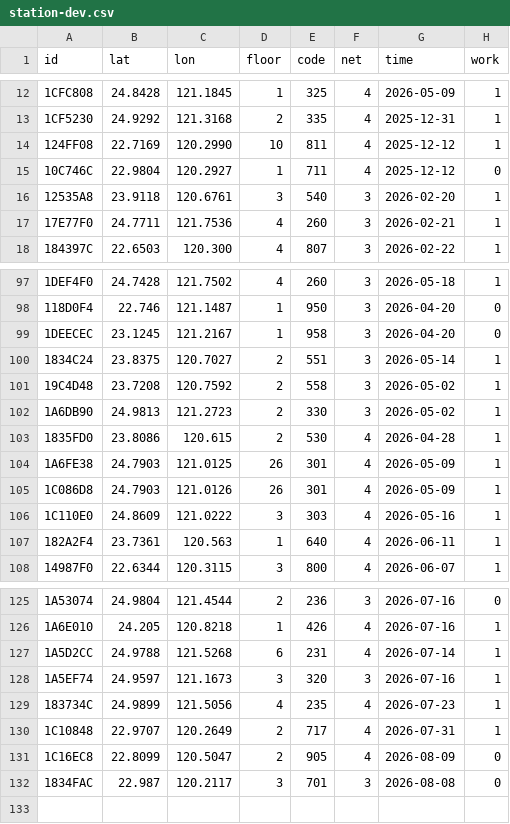
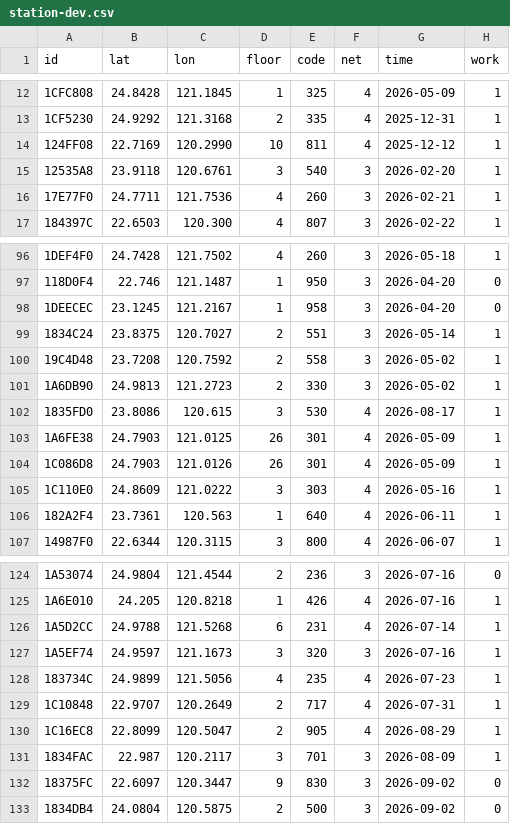
Before and after one commit to ExpTechTW/API, a CSV file: resource/station-dev.csv, drawn as a sheet; only a part is shown, gaps mark what is left out.

Commit message:
fix: station (#279)

```diff
--- a/resource/station-dev.csv
+++ b/resource/station-dev.csv
@@ -14,3 +14,2 @@ id,lat,lon,floor,code,net,time,work
 124FF08,22.7169,120.2990,10,811,4,2025-12-12,1
-10C746C,22.9804,120.2927,1,711,4,2025-12-12,0
 12535A8,23.9118,120.6761,3,540,3,2026-02-20,1
@@ -102,3 +101,3 @@ id,lat,lon,floor,code,net,time,work
 1A6DB90,24.9813,121.2723,2,330,3,2026-05-02,1
-1835FD0,23.8086,120.615,2,530,4,2026-04-28,1
+1835FD0,23.8086,120.615,3,530,4,2026-08-17,1
 1A6FE38,24.7903,121.0125,26,301,4,2026-05-09,1
@@ -130,3 +129,5 @@ id,lat,lon,floor,code,net,time,work
 1C10848,22.9707,120.2649,2,717,4,2026-07-31,1
-1C16EC8,22.8099,120.5047,2,905,4,2026-08-09,0
-1834FAC,22.987,120.2117,3,701,3,2026-08-08,0
+1C16EC8,22.8099,120.5047,2,905,4,2026-08-29,1
+1834FAC,22.987,120.2117,3,701,3,2026-08-09,1
+18375FC,22.6097,120.3447,9,830,3,2026-09-02,0
+1834DB4,24.0804,120.5875,2,500,3,2026-09-02,0
```
